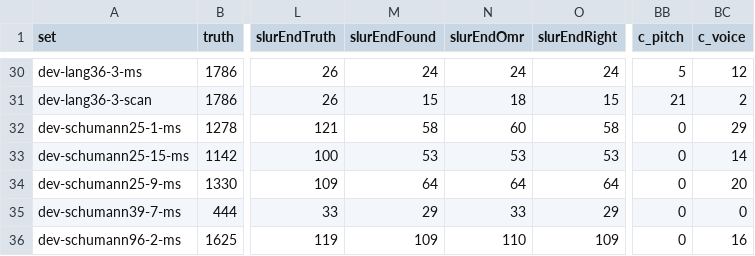
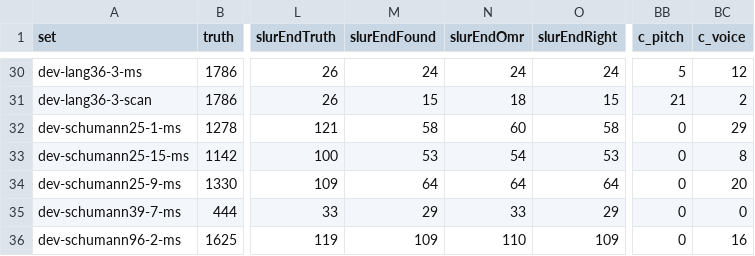
Before and after one commit to yotsuda/Calamo, a TSV file: docs/dev-sets.tsv, drawn as a sheet; only a part is shown, gaps mark what is left out; the diff names each change by its address in the sheet, - before the commit and + after, or states it on an @@ line.

```diff
--- a/docs/dev-sets.tsv
+++ b/docs/dev-sets.tsv
-N33 (slurEndOmr): 53
+N33 (slurEndOmr): 54
-BC33 (c_voice): 14
+BC33 (c_voice): 8
```
Also changed, not shown: docs/eval-sets.tsv, 5 other files.
